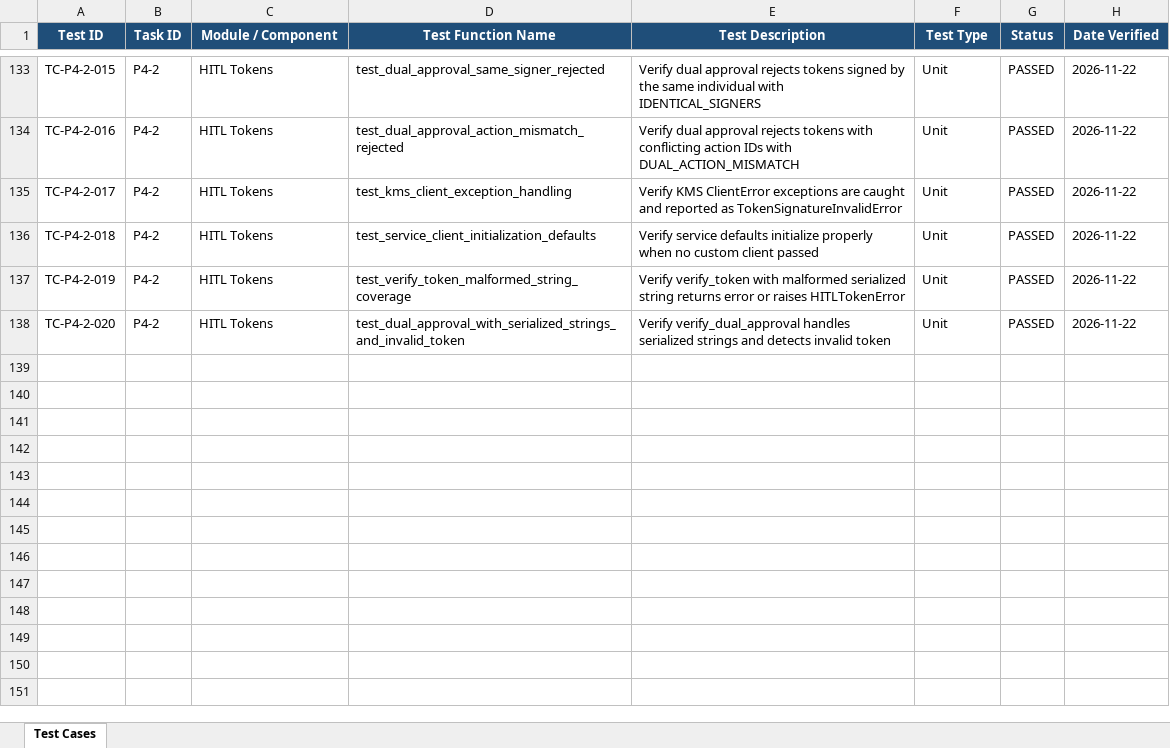
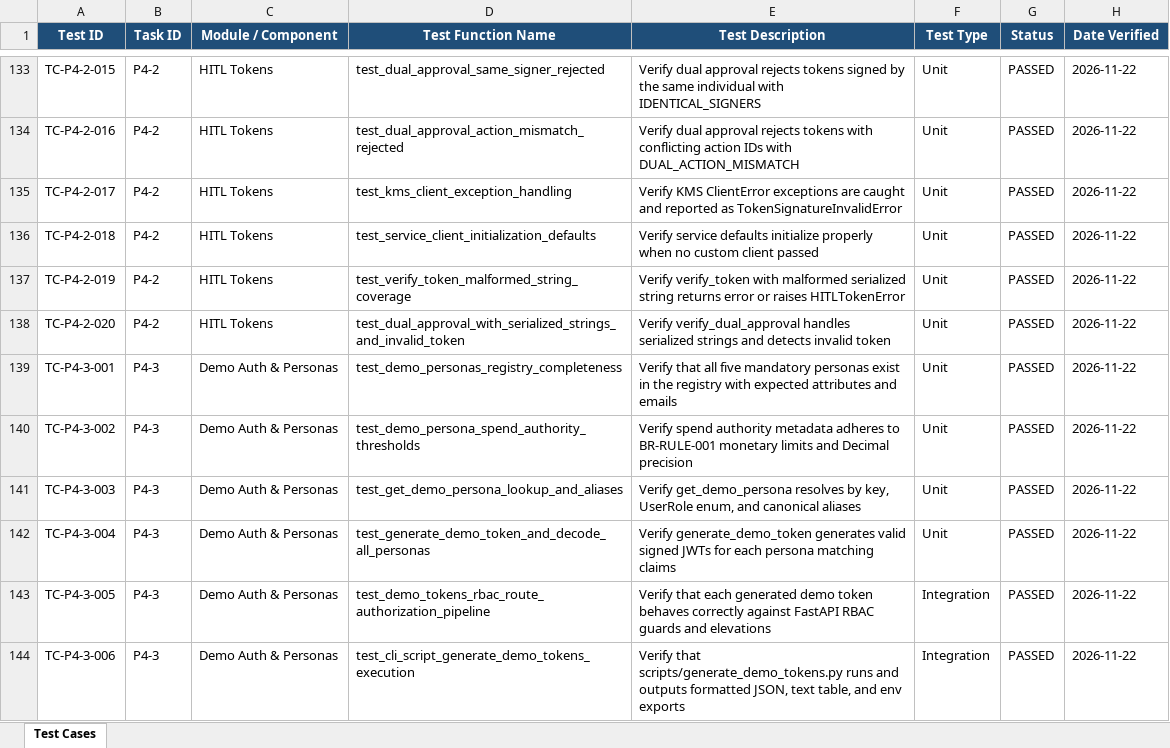
Before and after one commit to lokesh-repaka/apexmotion-supplier-risk-intelligence, an Excel workbook: docs/TEST_CASES.xlsx, sheet Test Cases, drawn as a sheet; only a part is shown, gaps mark what is left out; values as stored, in another font and other column widths than the file's, no borders; the diff names each change by its address in the sheet, - before the commit and + after, or states it on an @@ line.

Commit message:
feat(security): demo Okta tokens for platform personas (P4-3)

```diff
--- a/docs/TEST_CASES.xlsx (sheet Test Cases)
+++ b/docs/TEST_CASES.xlsx (sheet Test Cases)
+row 139: TC-P4-3-001 | P4-3 | Demo Auth & Personas | test_demo_personas_registry_completeness | Verify that all five mandatory personas exist in the registry with expected attributes and emails | Unit | PASSED | 2026-11-22
+row 140: TC-P4-3-002 | P4-3 | Demo Auth & Personas | test_demo_persona_spend_authority_thresholds | Verify spend authority metadata adheres to BR-RULE-001 monetary limits and Decimal precision | Unit | PASSED | 2026-11-22
+row 141: TC-P4-3-003 | P4-3 | Demo Auth & Personas | test_get_demo_persona_lookup_and_aliases | Verify get_demo_persona resolves by key, UserRole enum, and canonical aliases | Unit | PASSED | 2026-11-22
+row 142: TC-P4-3-004 | P4-3 | Demo Auth & Personas | test_generate_demo_token_and_decode_all_personas | Verify generate_demo_token generates valid signed JWTs for each persona matching claims | Unit | PASSED | 2026-11-22
+row 143: TC-P4-3-005 | P4-3 | Demo Auth & Personas | test_demo_tokens_rbac_route_authorization_pipeline | Verify that each generated demo token behaves correctly against FastAPI RBAC guards and elevations | Integration | PASSED | 2026-11-22
+row 144: TC-P4-3-006 | P4-3 | Demo Auth & Personas | test_cli_script_generate_demo_tokens_execution | Verify that scripts/generate_demo_tokens.py runs and outputs formatted JSON, text table, and env exports | Integration | PASSED | 2026-11-22
```
Also changed, not shown: docs/SECURITY_VULNERABILITIES.xlsx, 7 other files.
